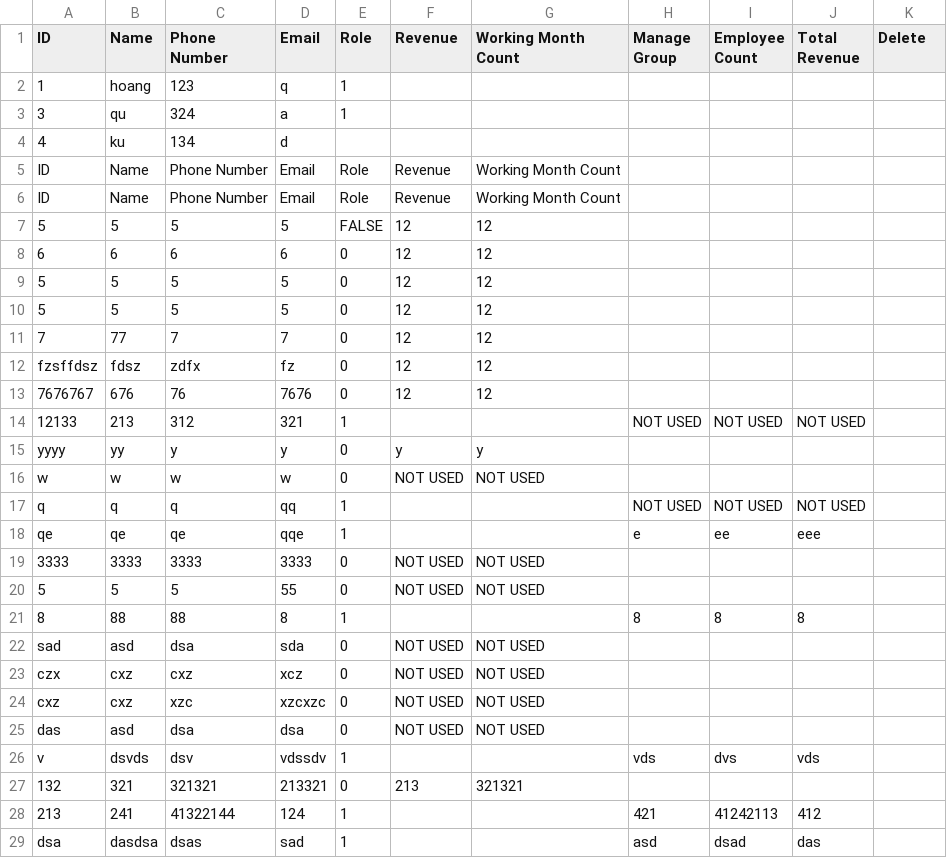
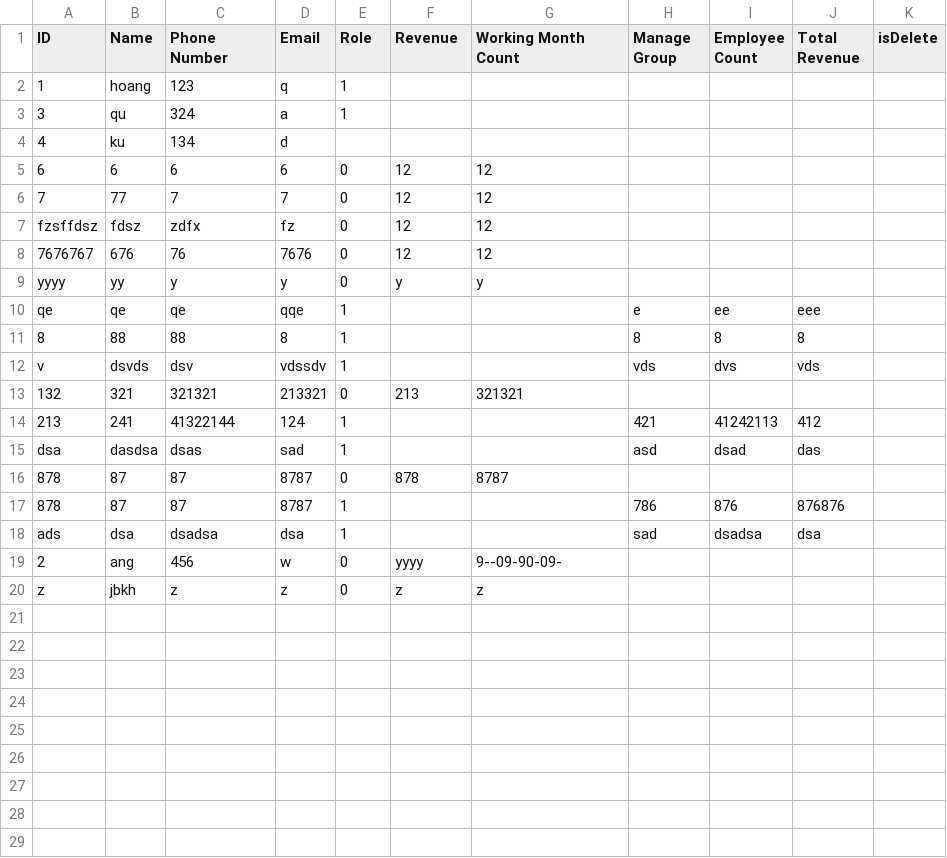
Before and after one commit to ngminhoang/Python-UDKT_Project-ManaPloyee, a CSV file: data/data.csv, drawn as a sheet; only a part is shown; the shorter side is filled out with more unchanged rows.

```diff
--- a/data/data.csv
+++ b/data/data.csv
@@ -1,2 +1,2 @@
-ID,Name,Phone Number,Email,Role,Revenue,Working Month Count,Manage Group,Employee Count,Total Revenue,Delete
+ID,Name,Phone Number,Email,Role,Revenue,Working Month Count,Manage Group,Employee Count,Total Revenue,isDelete
 1,hoang,123,q,1,,,,,,
@@ -4,8 +4,3 @@ ID,Name,Phone Number,Email,Role,Revenue,Working Month Count,Manage Group,Employe
 4,ku,134,d,,,,,,,
-ID,Name,Phone Number,Email,Role,Revenue,Working Month Count,,,,
-ID,Name,Phone Number,Email,Role,Revenue,Working Month Count,,,,
-5,5,5,5,FALSE,12,12,,,,
 6,6,6,6,0,12,12,,,,
-5,5,5,5,0,12,12,,,,
-5,5,5,5,0,12,12,,,,
 7,77,7,7,0,12,12,,,,
@@ -13,14 +8,5 @@ fzsffdsz,fdsz,zdfx,fz,0,12,12,,,,
 7676767,676,76,7676,0,12,12,,,,
-12133,213,312,321,1,,,NOT USED,NOT USED,NOT USED,
 yyyy,yy,y,y,0,y,y,,,,
-w,w,w,w,0,NOT USED,NOT USED,,,,
-q,q,q,qq,1,,,NOT USED,NOT USED,NOT USED,
 qe,qe,qe,qqe,1,,,e,ee,eee,
-3333,3333,3333,3333,0,NOT USED,NOT USED,,,,
-5,5,5,55,0,NOT USED,NOT USED,,,,
 8,88,88,8,1,,,8,8,8,
-sad,asd,dsa,sda,0,NOT USED,NOT USED,,,,
-czx,cxz,cxz,xcz,0,NOT USED,NOT USED,,,,
-cxz,cxz,xzc,xzcxzc,0,NOT USED,NOT USED,,,,
-das,asd,dsa,dsa,0,NOT USED,NOT USED,,,,
 v,dsvds,dsv,vdssdv,1,,,vds,dvs,vds,
```
Also changed, not shown: 2 other files.
